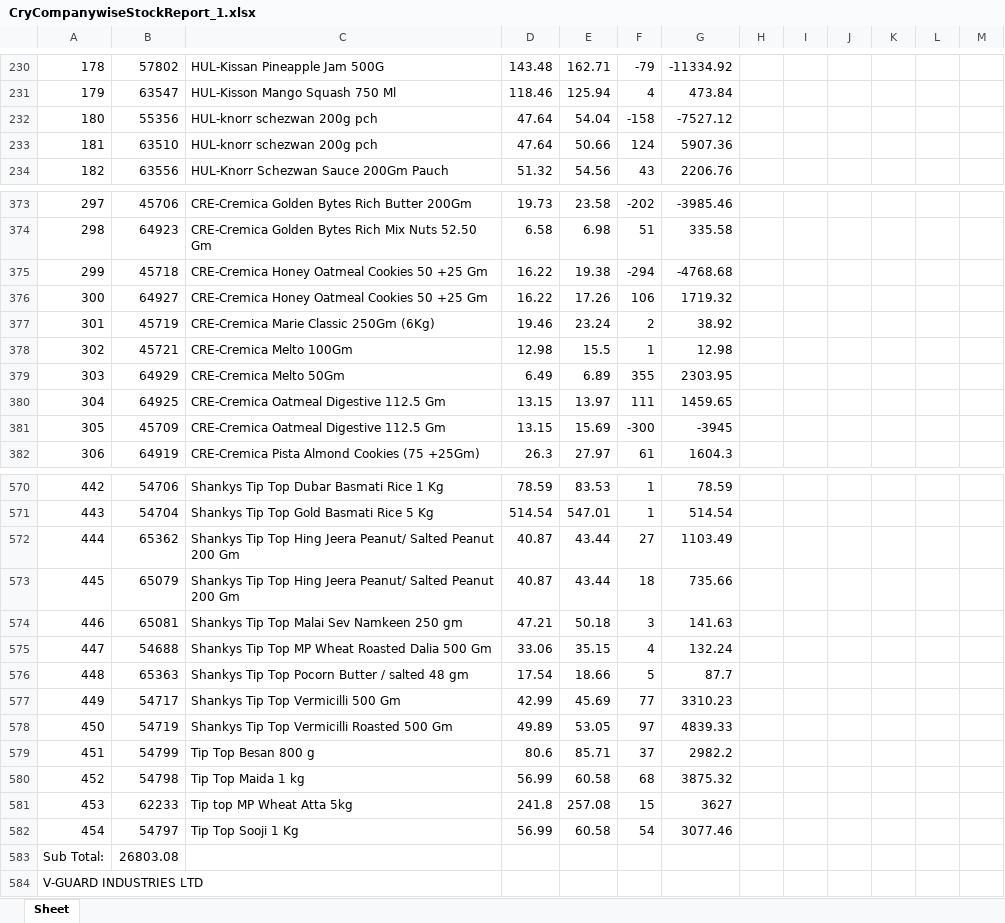
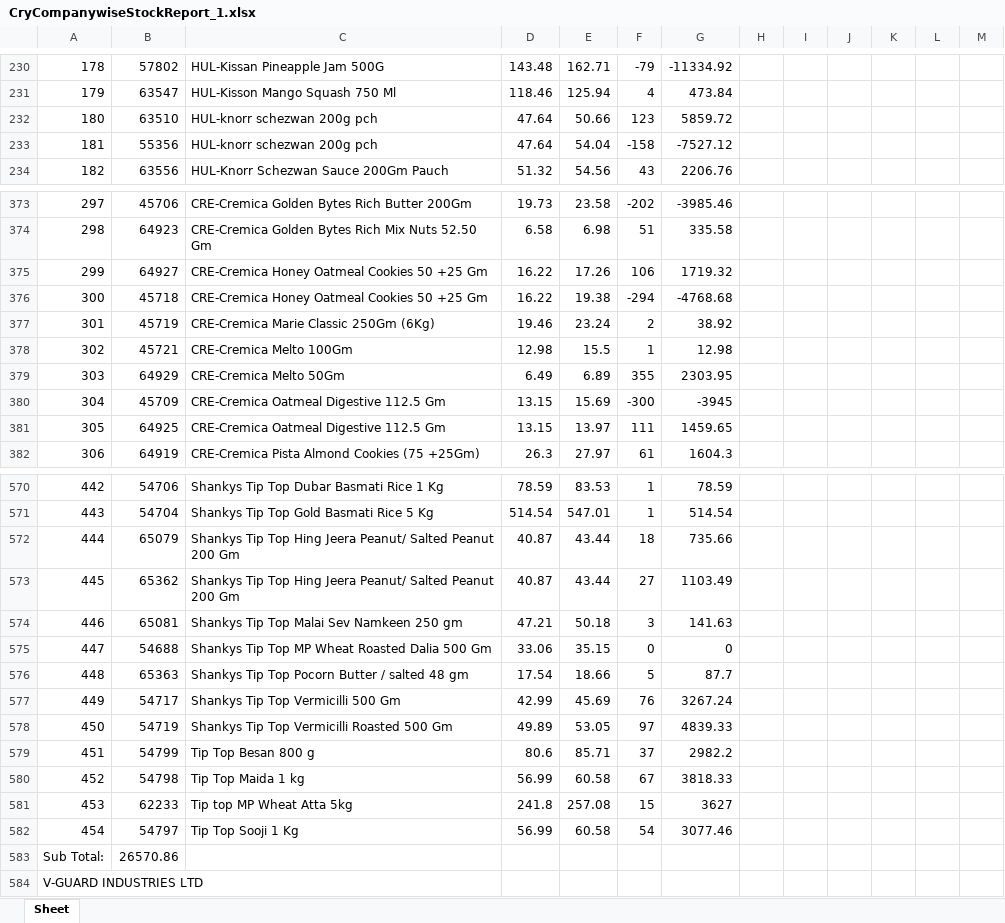
Before and after one commit to PC-Canteen/pc_canteen, an Excel workbook: CryCompanywiseStockReport_1.xlsx, sheet Sheet, drawn as a sheet; only a part is shown, gaps mark what is left out; values as stored, in another font and other column widths than the file's, no borders; removed rows and columns are numbered as before the commit, all else as after; the diff covers the shown part only; the diff names each change by its address in the sheet, - before the commit and + after, or states it on an @@ line.

```diff
--- a/CryCompanywiseStockReport_1.xlsx (sheet Sheet)
+++ b/CryCompanywiseStockReport_1.xlsx (sheet Sheet)
+row 232: 180 | 63510 | HUL-knorr schezwan 200g pch | 47.64 | 50.66 | 123 | 5859.72
-A233: 180
+A233: 181
-row 233: 181 | 63510 | HUL-knorr schezwan 200g pch | 47.64 | 50.66 | 124 | 5907.36
-row 375: 299 | 45718 | CRE-Cremica Honey Oatmeal Cookies 50 +25 Gm | 16.22 | 19.38 | -294 | -4768.68
-A375: 300
+A375: 299
+row 376: 300 | 45718 | CRE-Cremica Honey Oatmeal Cookies 50 +25 Gm | 16.22 | 19.38 | -294 | -4768.68
-row 380: 304 | 64925 | CRE-Cremica Oatmeal Digestive 112.5 Gm | 13.15 | 13.97 | 111 | 1459.65
-A380: 305
+A380: 304
+row 381: 305 | 64925 | CRE-Cremica Oatmeal Digestive 112.5 Gm | 13.15 | 13.97 | 111 | 1459.65
-row 572: 444 | 65362 | Shankys Tip Top Hing Jeera Peanut/ Salted Peanut 200 Gm | 40.87 | 43.44 | 27 | 1103.49
-A572: 445
+A572: 444
+row 573: 445 | 65362 | Shankys Tip Top Hing Jeera Peanut/ Salted Peanut 200 Gm | 40.87 | 43.44 | 27 | 1103.49
-F575: 4
+F575: 0
-G575: 132.24
+G575: 0
-F577: 77
+F577: 76
-G577: 3310.23
+G577: 3267.24
-F580: 68
+F580: 67
-G580: 3875.32
+G580: 3818.33
-B583: 26803.08
+B583: 26570.86
```
Also changed, not shown: 2 added rows, 2 removed rows and 107 edited cells elsewhere in this sheet.
